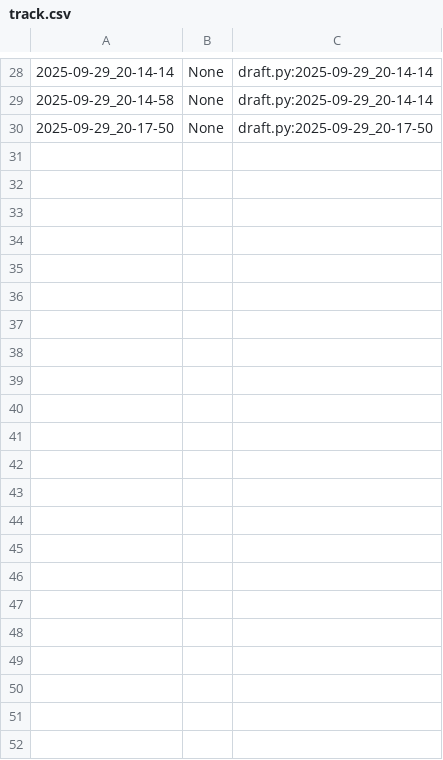
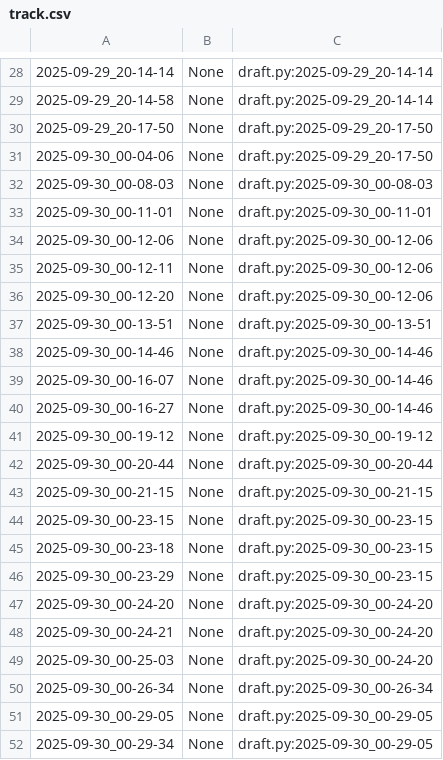
Before and after one commit to qxcode-course/poo-dd-cd-bloco-a-gutoteix, a CSV file: poo/.tko/track/carro/track.csv, drawn as a sheet; only a part is shown, gaps mark what is left out; the diff names each change by its address in the sheet, - before the commit and + after, or states it on an @@ line.

Commit message:
tarefa carro finalizada

```diff
--- a/poo/.tko/track/carro/track.csv
+++ b/poo/.tko/track/carro/track.csv
+row 31: 2025-09-30_00-04-06 | None | draft.py:2025-09-29_20-17-50
+row 32: 2025-09-30_00-08-03 | None | draft.py:2025-09-30_00-08-03
+row 33: 2025-09-30_00-11-01 | None | draft.py:2025-09-30_00-11-01
+row 34: 2025-09-30_00-12-06 | None | draft.py:2025-09-30_00-12-06
+row 35: 2025-09-30_00-12-11 | None | draft.py:2025-09-30_00-12-06
+row 36: 2025-09-30_00-12-20 | None | draft.py:2025-09-30_00-12-06
+row 37: 2025-09-30_00-13-51 | None | draft.py:2025-09-30_00-13-51
+row 38: 2025-09-30_00-14-46 | None | draft.py:2025-09-30_00-14-46
+row 39: 2025-09-30_00-16-07 | None | draft.py:2025-09-30_00-14-46
+row 40: 2025-09-30_00-16-27 | None | draft.py:2025-09-30_00-14-46
+row 41: 2025-09-30_00-19-12 | None | draft.py:2025-09-30_00-19-12
+row 42: 2025-09-30_00-20-44 | None | draft.py:2025-09-30_00-20-44
+row 43: 2025-09-30_00-21-15 | None | draft.py:2025-09-30_00-21-15
+row 44: 2025-09-30_00-23-15 | None | draft.py:2025-09-30_00-23-15
+row 45: 2025-09-30_00-23-18 | None | draft.py:2025-09-30_00-23-15
+row 46: 2025-09-30_00-23-29 | None | draft.py:2025-09-30_00-23-15
+row 47: 2025-09-30_00-24-20 | None | draft.py:2025-09-30_00-24-20
+row 48: 2025-09-30_00-24-21 | None | draft.py:2025-09-30_00-24-20
+row 49: 2025-09-30_00-25-03 | None | draft.py:2025-09-30_00-24-20
+row 50: 2025-09-30_00-26-34 | None | draft.py:2025-09-30_00-26-34
+row 51: 2025-09-30_00-29-05 | None | draft.py:2025-09-30_00-29-05
+row 52: 2025-09-30_00-29-34 | None | draft.py:2025-09-30_00-29-05
```
Also changed, not shown: poo/.tko/track/animal/track.csv, poo/.tko/track/enxugar/track.csv, 7 other files.
